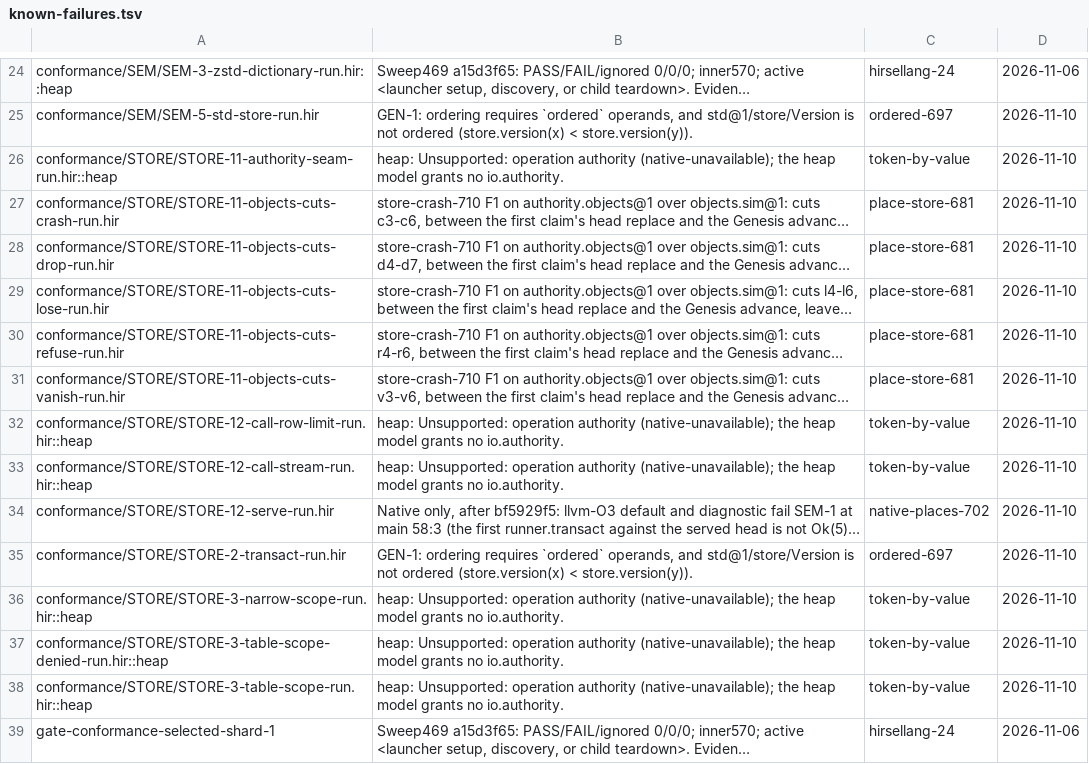
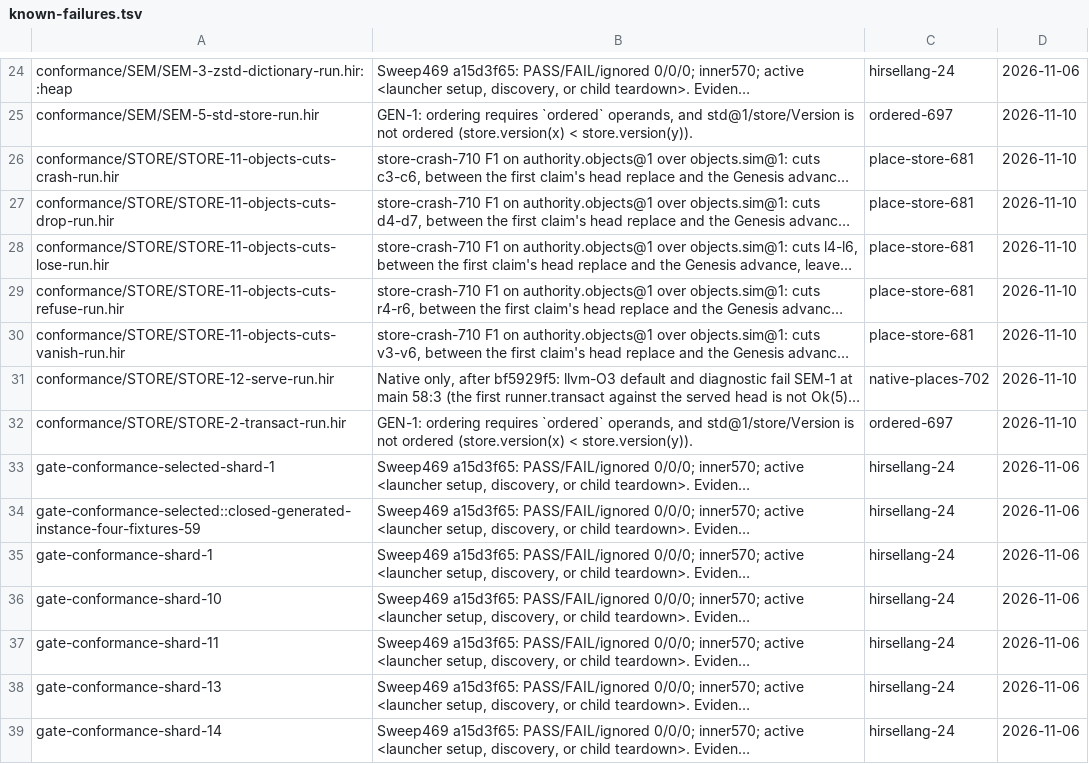
Before and after one commit to SamGalanakis/hirsel, a TSV file: tools/known-failures.tsv, drawn as a sheet; only a part is shown, gaps mark what is left out; the shorter side is filled out with more unchanged rows; long unchanged cells end in …; the diff names each change by its address in the sheet, - before the commit and + after, or states it on an @@ line.

Commit message:
Retire the six repaired native heap authority exclusions
All requested heap cases pass: seven focused full campaigns, every table-scope fault part, and all 64 narrow-scope parts. Keep STORE-12 serve LLVM failures assigned to native-places-702 and the store Version failures assigned to ordered-697.

```diff
--- a/tools/known-failures.tsv
+++ b/tools/known-failures.tsv
-row 26: conformance/STORE/STORE-11-authority-seam-run.hir::heap | heap: Unsupported: operation authority (native-unavailable); the heap model grants no io.authority. | token-by-value | 2026-11-10
-row 32: conformance/STORE/STORE-12-call-row-limit-run.hir::heap | heap: Unsupported: operation authority (native-unavailable); the heap model grants no io.authority. | token-by-value | 2026-11-10
-row 33: conformance/STORE/STORE-12-call-stream-run.hir::heap | heap: Unsupported: operation authority (native-unavailable); the heap model grants no io.authority. | token-by-value | 2026-11-10
-row 36: conformance/STORE/STORE-3-narrow-scope-run.hir::heap | heap: Unsupported: operation authority (native-unavailable); the heap model grants no io.authority. | token-by-value | 2026-11-10
-row 37: conformance/STORE/STORE-3-table-scope-denied-run.hir::heap | heap: Unsupported: operation authority (native-unavailable); the heap model grants no io.authority. | token-by-value | 2026-11-10
-row 38: conformance/STORE/STORE-3-table-scope-run.hir::heap | heap: Unsupported: operation authority (native-unavailable); the heap model grants no io.authority. | token-by-value | 2026-11-10
```
